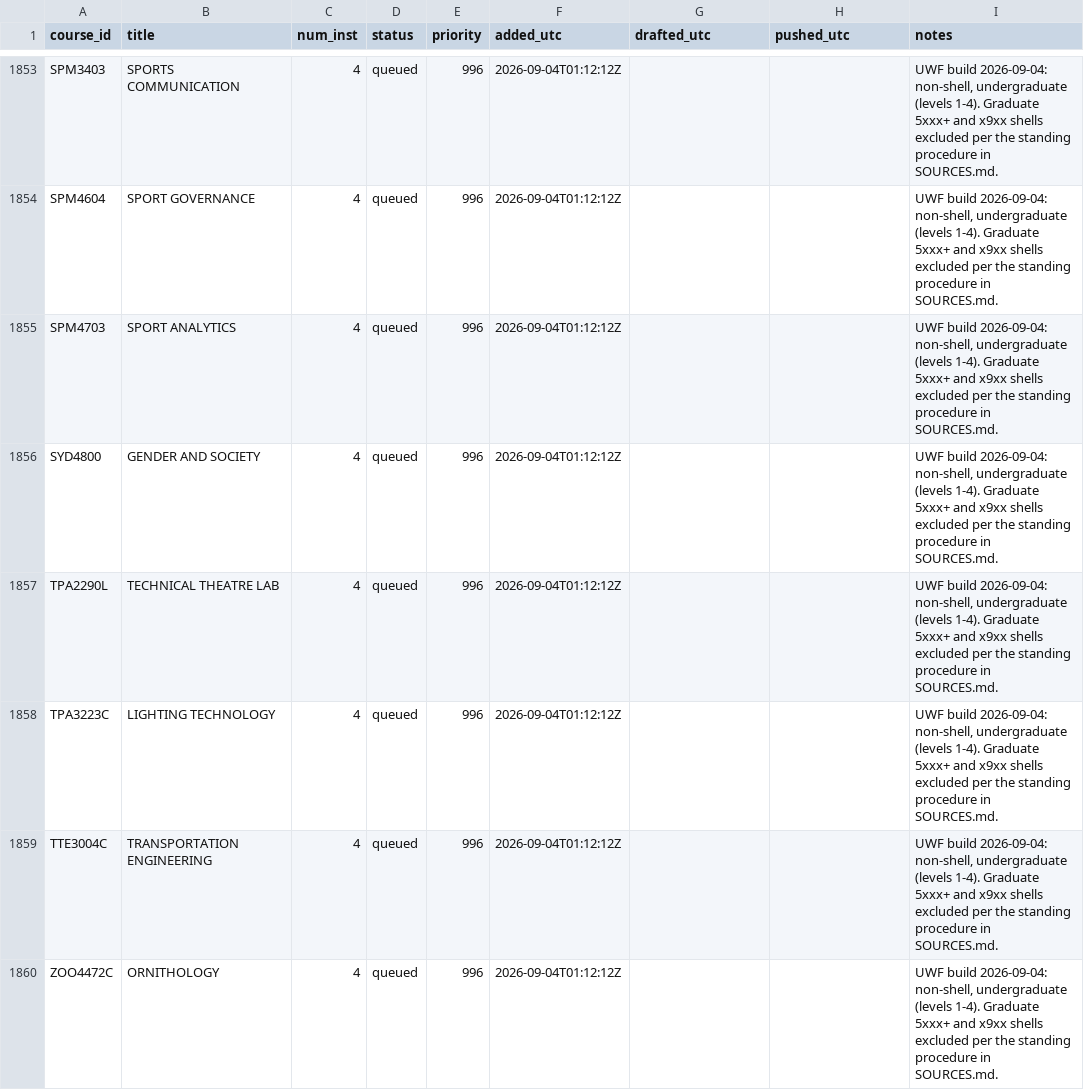
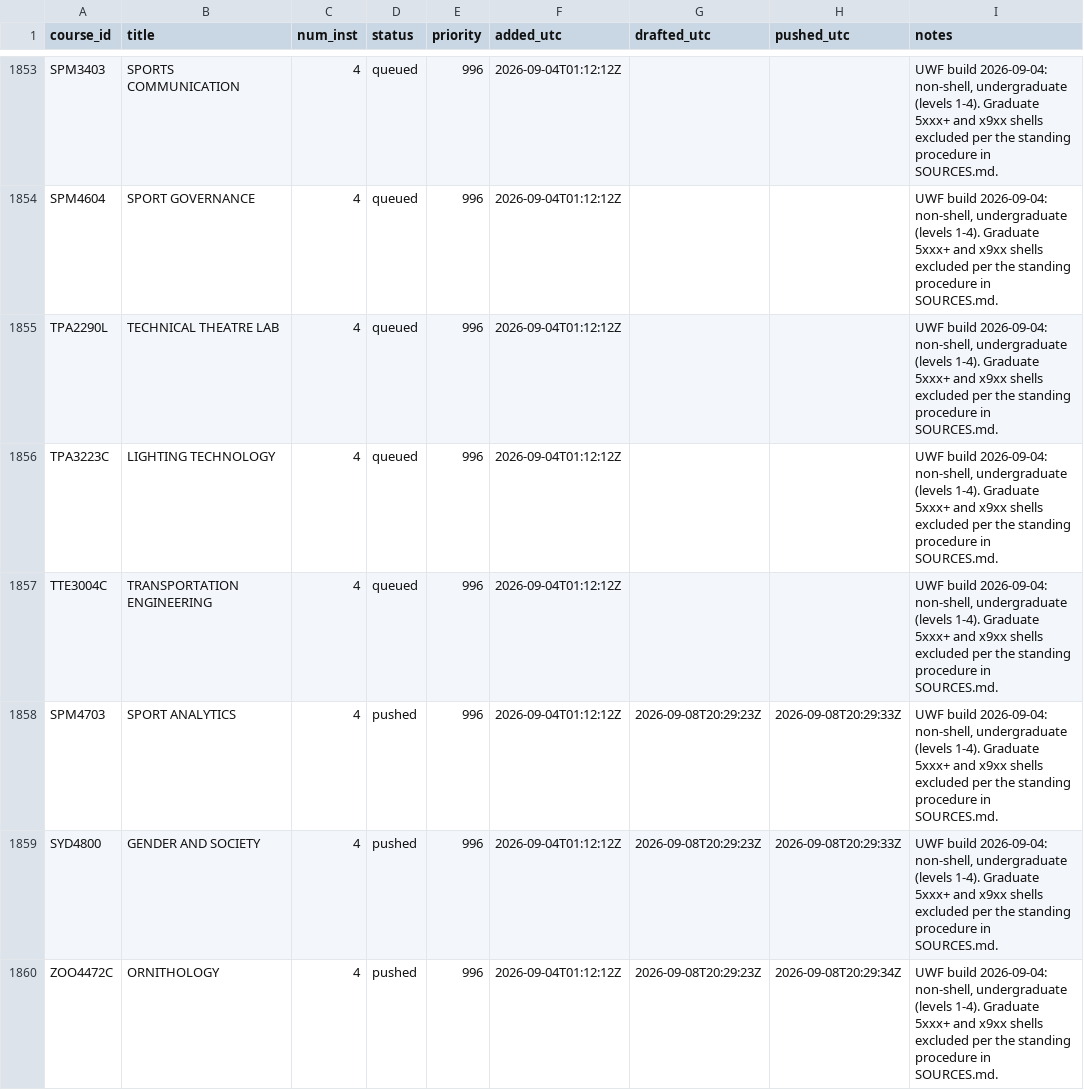
Before and after one commit to reaglin/CIATLE-REPO, a CSV file: Tools/queue.csv, drawn as a sheet; only a part is shown, gaps mark what is left out; the diff covers the shown part only.

```diff
--- a/Tools/queue.csv
+++ b/Tools/queue.csv
@@ -1854,4 +1854,2 @@ SPM3403,SPORTS COMMUNICATION,4,queued,996,2026-09-04T01:12:12Z,,,"UWF build 2026
 SPM4604,SPORT GOVERNANCE,4,queued,996,2026-09-04T01:12:12Z,,,"UWF build 2026-09-04: non-shell, undergraduate (levels 1-4). Graduate 5xxx+ and x9xx shells excluded per the standing procedure in SOURCES.md."
-SPM4703,SPORT ANALYTICS,4,queued,996,2026-09-04T01:12:12Z,,,"UWF build 2026-09-04: non-shell, undergraduate (levels 1-4). Graduate 5xxx+ and x9xx shells excluded per the standing procedure in SOURCES.md."
-SYD4800,GENDER AND SOCIETY,4,queued,996,2026-09-04T01:12:12Z,,,"UWF build 2026-09-04: non-shell, undergraduate (levels 1-4). Graduate 5xxx+ and x9xx shells excluded per the standing procedure in SOURCES.md."
 TPA2290L,TECHNICAL THEATRE LAB,4,queued,996,2026-09-04T01:12:12Z,,,"UWF build 2026-09-04: non-shell, undergraduate (levels 1-4). Graduate 5xxx+ and x9xx shells excluded per the standing procedure in SOURCES.md."
@@ -1859,2 +1857,4 @@ TPA3223C,LIGHTING TECHNOLOGY,4,queued,996,2026-09-04T01:12:12Z,,,"UWF build 2026
 TTE3004C,TRANSPORTATION ENGINEERING,4,queued,996,2026-09-04T01:12:12Z,,,"UWF build 2026-09-04: non-shell, undergraduate (levels 1-4). Graduate 5xxx+ and x9xx shells excluded per the standing procedure in SOURCES.md."
-ZOO4472C,ORNITHOLOGY,4,queued,996,2026-09-04T01:12:12Z,,,"UWF build 2026-09-04: non-shell, undergraduate (levels 1-4). Graduate 5xxx+ and x9xx shells excluded per the standing procedure in SOURCES.md."
+SPM4703,SPORT ANALYTICS,4,pushed,996,2026-09-04T01:12:12Z,2026-09-08T20:29:23Z,2026-09-08T20:29:33Z,"UWF build 2026-09-04: non-shell, undergraduate (levels 1-4). Graduate 5xxx+ and x9xx shells excluded per the standing procedure in SOURCES.md."
+SYD4800,GENDER AND SOCIETY,4,pushed,996,2026-09-04T01:12:12Z,2026-09-08T20:29:23Z,2026-09-08T20:29:33Z,"UWF build 2026-09-04: non-shell, undergraduate (levels 1-4). Graduate 5xxx+ and x9xx shells excluded per the standing procedure in SOURCES.md."
+ZOO4472C,ORNITHOLOGY,4,pushed,996,2026-09-04T01:12:12Z,2026-09-08T20:29:23Z,2026-09-08T20:29:34Z,"UWF build 2026-09-04: non-shell, undergraduate (levels 1-4). Graduate 5xxx+ and x9xx shells excluded per the standing procedure in SOURCES.md."
```
Also changed, not shown: 2 added rows, 2 removed rows, 6 moved rows and 3 edited cells elsewhere in this file, 3 other files.
